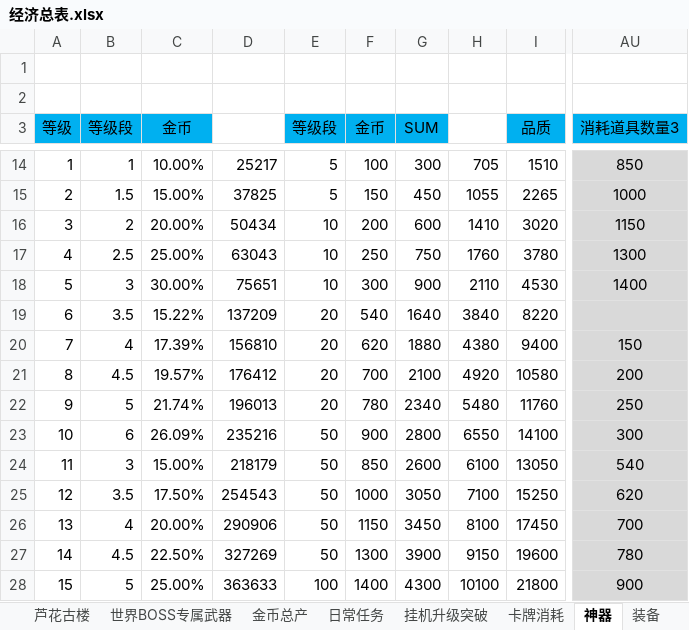
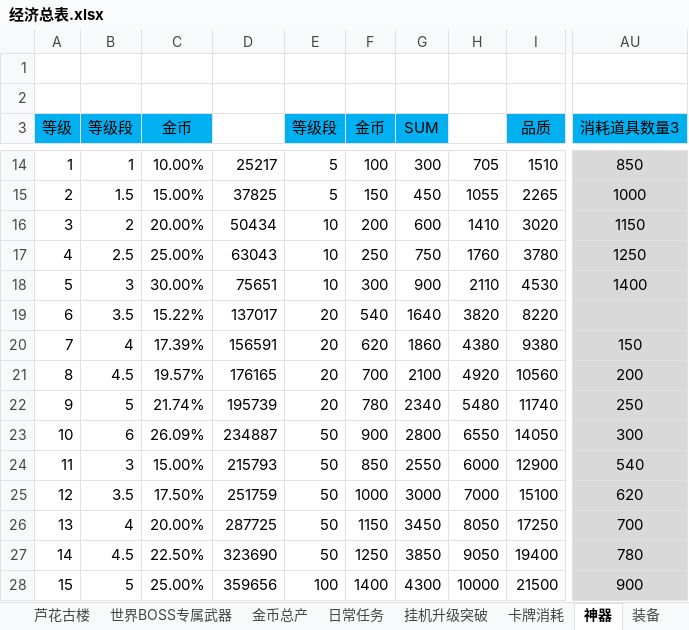
Before and after one commit to hataksumo/DesignerDoc, an Excel workbook: 策划案/镇魂街/经济总表.xlsx, sheet 神器, drawn as a sheet; only a part is shown, gaps mark what is left out; values as stored, in another font and other column widths than the file's, no borders; the diff covers the shown part only; the diff names each change by its address in the sheet, - before the commit and + after, or states it on an @@ line.

```diff
--- a/策划案/镇魂街/经济总表.xlsx (sheet 神器)
+++ b/策划案/镇魂街/经济总表.xlsx (sheet 神器)
-AU17 (消耗道具数量3): 1300
+AU17 (消耗道具数量3): 1250
-D19: 137209
+D19: 137017
-H19: 3840
+H19: 3820
-D20: 156810
+D20: 156591
-G20 (SUM): 1880
+G20 (SUM): 1860
-I20 (品质): 9400
+I20 (品质): 9380
-D21: 176412
+D21: 176165
-I21 (品质): 10580
+I21 (品质): 10560
-D22: 196013
+D22: 195739
-I22 (品质): 11760
+I22 (品质): 11740
-D23: 235216
+D23: 234887
-I23 (品质): 14100
+I23 (品质): 14050
-D24: 218179
+D24: 215793
-G24 (SUM): 2600
+G24 (SUM): 2550
-H24: 6100
+H24: 6000
-I24 (品质): 13050
+I24 (品质): 12900
-D25: 254543
+D25: 251759
-G25 (SUM): 3050
+G25 (SUM): 3000
-H25: 7100
+H25: 7000
-I25 (品质): 15250
+I25 (品质): 15100
-D26: 290906
+D26: 287725
-H26: 8100
+H26: 8050
-I26 (品质): 17450
+I26 (品质): 17250
-D27: 327269
+D27: 323690
-F27 (金币): 1300
+F27 (金币): 1250
-G27 (SUM): 3900
+G27 (SUM): 3850
-H27: 9150
+H27: 9050
-I27 (品质): 19600
+I27 (品质): 19400
-D28: 363633
+D28: 359656
-H28: 10100
+H28: 10000
-I28 (品质): 21800
+I28 (品质): 21500
```
Also changed, not shown: 412 edited cells elsewhere in this sheet, sheet 卡牌消耗, sheet 章节关卡, sheet 挂机升级突破, sheet 装备, sheet 芦花古楼, sheet 节奏总表, 3 more sheets, formulas that keep their value, 策划案/镇魂街/新属性投放.xlsx.
